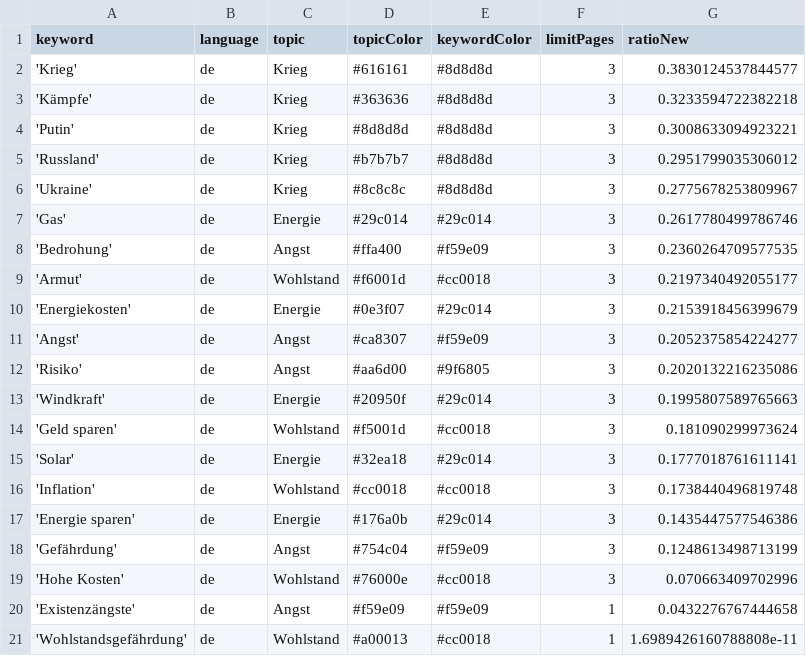
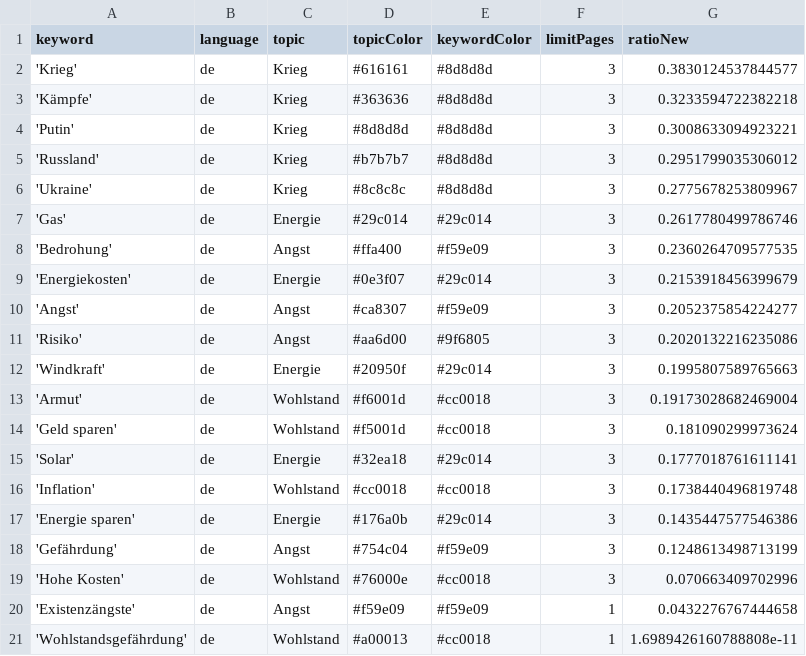
Before and after one commit to tg-news/winterIsComing2, a CSV file: keywords.csv, drawn as a sheet.

Commit message:
Commit from GitHub Actions (harvest:0.0)

```diff
--- a/keywords.csv
+++ b/keywords.csv
@@ -8,3 +8,2 @@ keyword,language,topic,topicColor,keywordColor,limitPages,ratioNew
 'Bedrohung',de,Angst,#ffa400,#f59e09,3,0.2360264709577535
-'Armut',de,Wohlstand,#f6001d,#cc0018,3,0.2197340492055177
 'Energiekosten',de,Energie,#0e3f07,#29c014,3,0.2153918456399679
@@ -13,2 +12,3 @@ keyword,language,topic,topicColor,keywordColor,limitPages,ratioNew
 'Windkraft',de,Energie,#20950f,#29c014,3,0.1995807589765663
+'Armut',de,Wohlstand,#f6001d,#cc0018,3,0.19173028682469004
 'Geld sparen',de,Wohlstand,#f5001d,#cc0018,3,0.181090299973624
```
